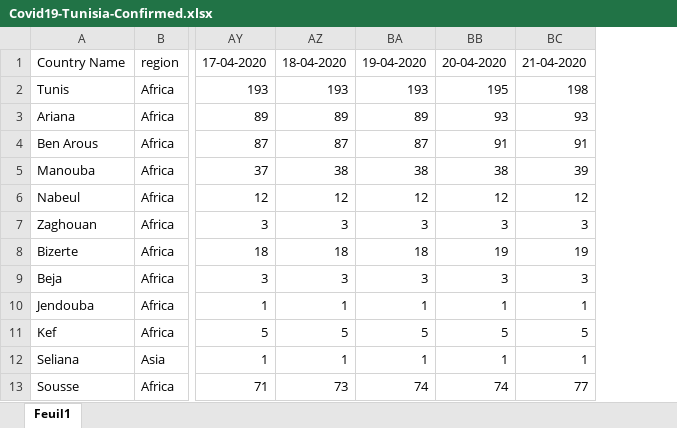
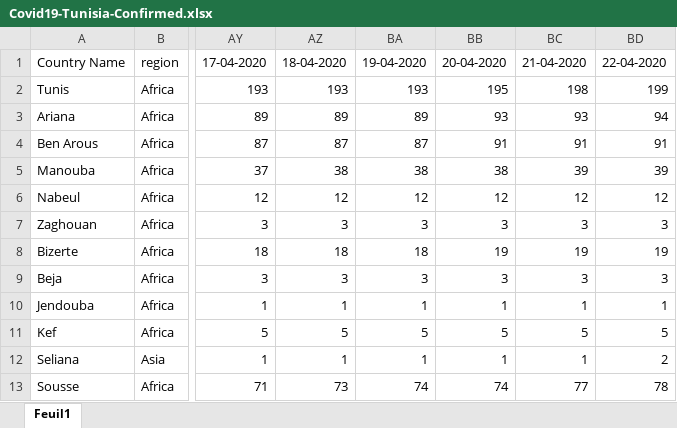
Before and after one commit to OussamaNairi/COVID19-Tunisia, an Excel workbook: Covid19-Tunisia-Confirmed.xlsx, sheet Feuil1, drawn as a sheet; only a part is shown, gaps mark what is left out; values as stored, in another font and other column widths than the file's, no borders; the diff names each change by its address in the sheet, - before the commit and + after, or states it on an @@ line.

Commit message:
update

```diff
--- a/Covid19-Tunisia-Confirmed.xlsx (sheet Feuil1)
+++ b/Covid19-Tunisia-Confirmed.xlsx (sheet Feuil1)
+column BD, rows 1-13: 22-04-2020 | 199 | 94 | 91 | 39 | 12 | 3 | 19 | 3 | 1 | 5 | 2 | 78
```
